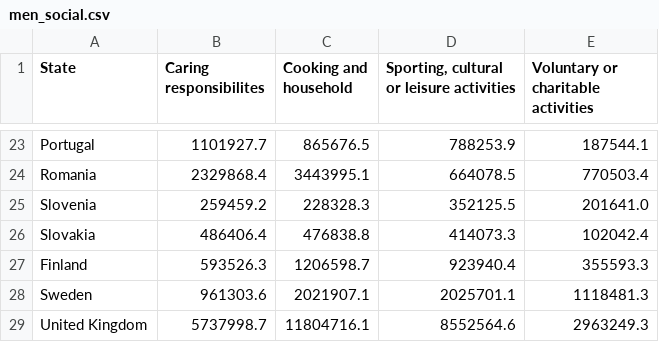
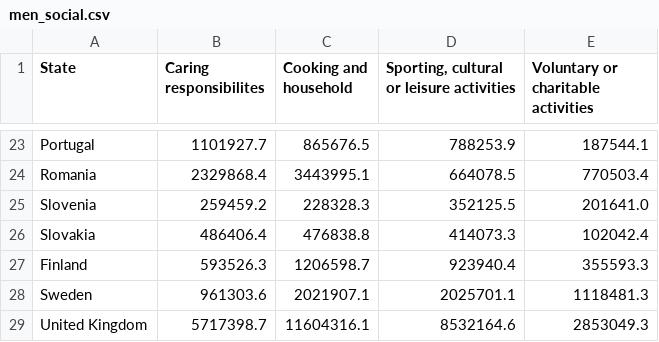
Before and after one commit to Code-Institute-Submissions/plxsas-SecondMileStoneProject, a CSV file: men_social.csv, drawn as a sheet; only a part is shown, gaps mark what is left out.

```diff
--- a/men_social.csv
+++ b/men_social.csv
@@ -28,2 +28,2 @@ Finland,593526.3,1206598.7,923940.4,355593.3
 Sweden,961303.6,2021907.1,2025701.1,1118481.3
-United Kingdom,5737998.7,11804716.1,8552564.6,2963249.3
+United Kingdom,5717398.7,11604316.1,8532164.6,2853049.3
```
Also changed, not shown: female_social.csv, man_share.csv, 22 other files.
